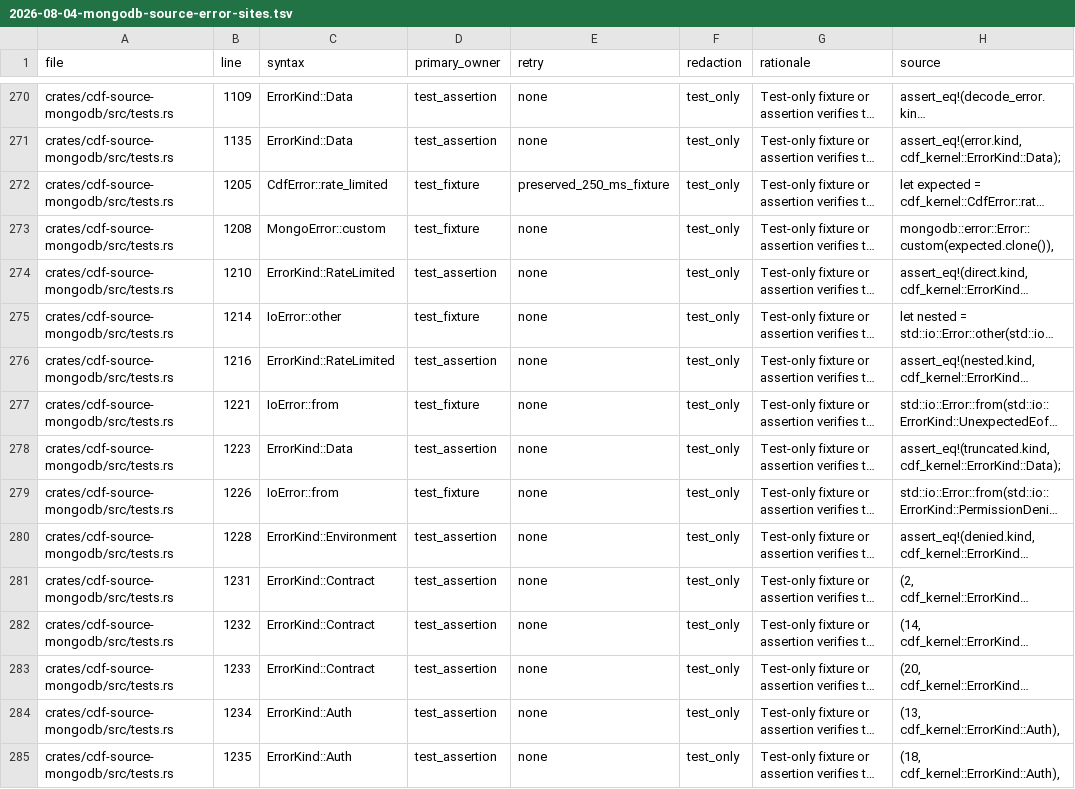
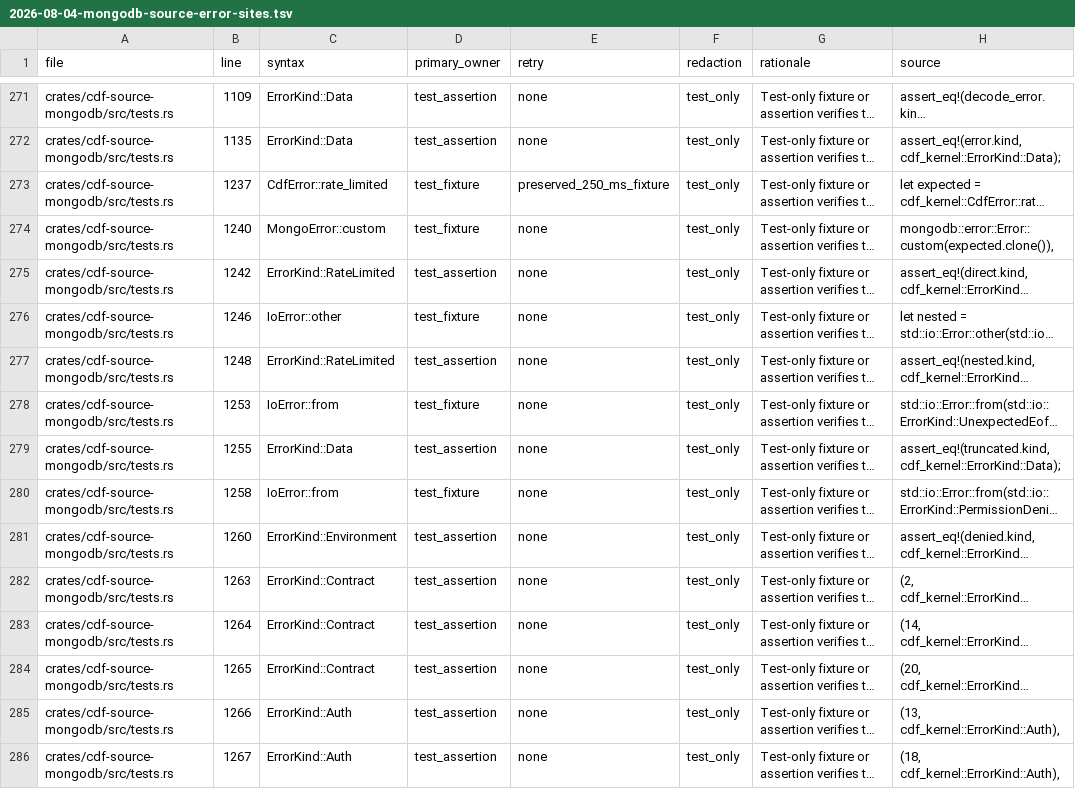
Before and after one commit to z3z1ma/cdf, a TSV file: .10x/evidence/.storage/2026-08-04-mongodb-source-error-sites.tsv, drawn as a sheet; only a part is shown, gaps mark what is left out; long unchanged cells end in …; addresses are those after the commit; the diff covers the shown part only; the diff names each change by its address in the sheet, - before the commit and + after, or states it on an @@ line.

```diff
--- a/.10x/evidence/.storage/2026-08-04-mongodb-source-error-sites.tsv
+++ b/.10x/evidence/.storage/2026-08-04-mongodb-source-error-sites.tsv
-B273 (line): 1205
+B273 (line): 1237
-B274 (line): 1208
+B274 (line): 1240
-B275 (line): 1210
+B275 (line): 1242
-B276 (line): 1214
+B276 (line): 1246
-B277 (line): 1216
+B277 (line): 1248
-B278 (line): 1221
+B278 (line): 1253
-B279 (line): 1223
+B279 (line): 1255
-B280 (line): 1226
+B280 (line): 1258
-B281 (line): 1228
+B281 (line): 1260
-B282 (line): 1231
+B282 (line): 1263
-B283 (line): 1232
+B283 (line): 1264
-B284 (line): 1233
+B284 (line): 1265
-B285 (line): 1234
+B285 (line): 1266
-B286 (line): 1235
+B286 (line): 1267
```
Also changed, not shown: 1 added row and 30 edited cells elsewhere in this file, 7 other files.
